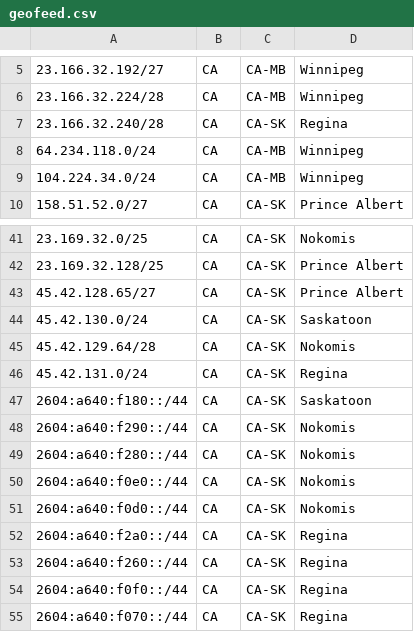
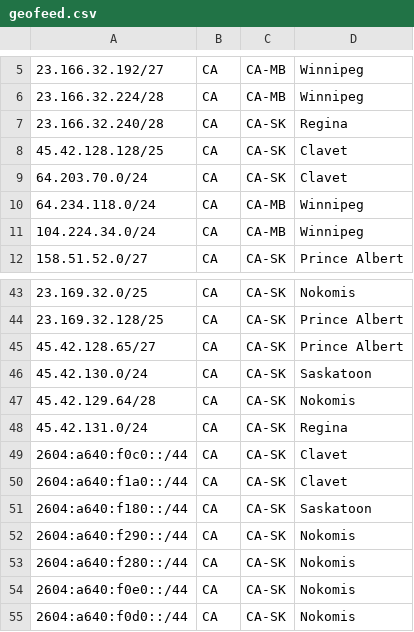
Before and after one commit to FlexNetworks/geofeed, a CSV file: geofeed.csv, drawn as a sheet; only a part is shown, gaps mark what is left out; the shorter side is filled out with more unchanged rows.

Commit message:
geofeed.csv

```diff
--- a/geofeed.csv
+++ b/geofeed.csv
@@ -7,2 +7,4 @@
 23.166.32.240/28,CA,CA-SK,Regina,
+45.42.128.128/25,CA,CA-SK,Clavet,
+64.203.70.0/24,CA,CA-SK,Clavet,
 64.234.118.0/24,CA,CA-MB,Winnipeg,
@@ -46,2 +48,4 @@
 45.42.131.0/24,CA,CA-SK,Regina,
+2604:a640:f0c0::/44,CA,CA-SK,Clavet,
+2604:a640:f1a0::/44,CA,CA-SK,Clavet,
 2604:a640:f180::/44,CA,CA-SK,Saskatoon,
```
